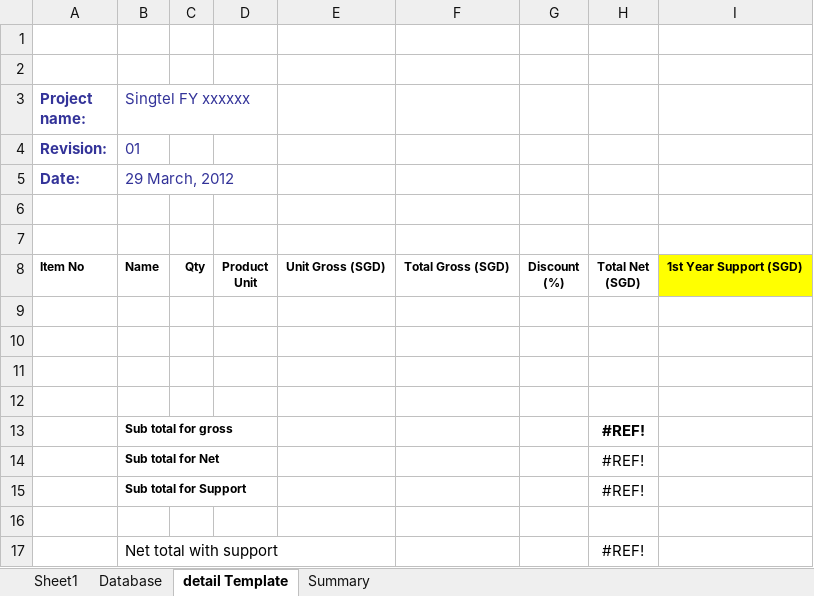
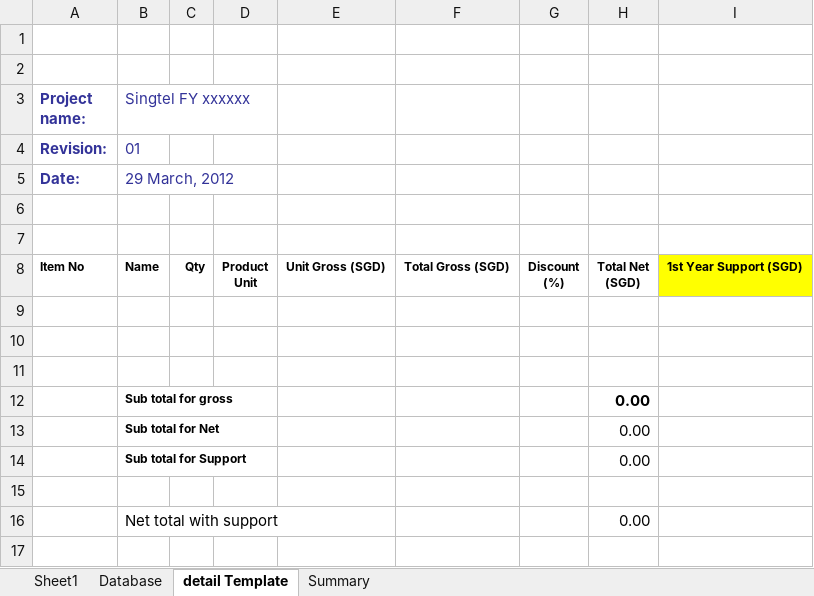
Before and after one commit to simkimsia/macros-vba-ericsson, an Excel workbook: BlackBox (Demo).xlsm, sheet detail Template, drawn as a sheet; values as stored, in another font and other column widths than the file's, no borders; removed rows and columns are numbered as before the commit, all else as after; the diff names each change by its address in the sheet, - before the commit and + after, or states it on an @@ line.

Commit message:
fixed the detail tabs such that subtotals are shown and formulas are correct time taken for 100lines: 1min 7s

```diff
--- a/BlackBox (Demo).xlsm (sheet detail Template)
+++ b/BlackBox (Demo).xlsm (sheet detail Template)
+row 12:  | Sub total for gross |  |  |  |  |  | 0.00
+row 13:  | Sub total for Net |  |  |  |  |  | 0.00
+row 14:  | Sub total for Support |  |  |  |  |  | 0.00
-row 13:  | Sub total for gross |  |  |  |  |  | #REF!
-row 14:  | Sub total for Net |  |  |  |  |  | #REF!
-row 15:  | Sub total for Support |  |  |  |  |  | #REF!
-row 16: (empty)
+row 16:  | Net total with support |  |  |  |  |  | 0.00
-row 17:  | Net total with support |  |  |  |  |  | #REF!
```
Also changed, not shown: sheet Database.
